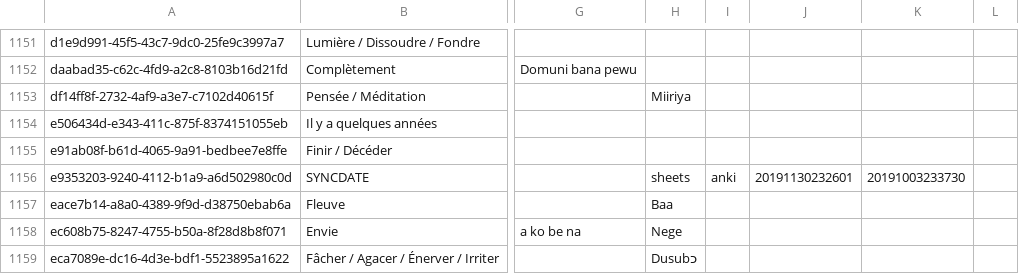
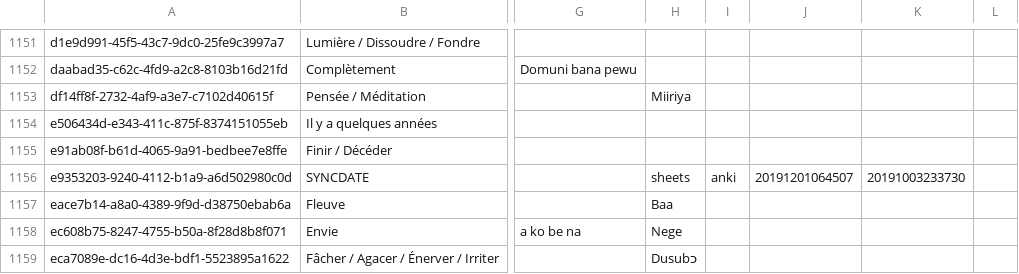
Before and after one commit to boydkelly/blog, a TSV file: static/download/Master-VOCAB.tsv, drawn as a sheet; only a part is shown, gaps mark what is left out; the diff names each change by its address in the sheet, - before the commit and + after, or states it on an @@ line.

Commit message:
anki updates by script

```diff
--- a/static/download/Master-VOCAB.tsv
+++ b/static/download/Master-VOCAB.tsv
-J1156: 20191130232601
+J1156: 20191201064507
```
